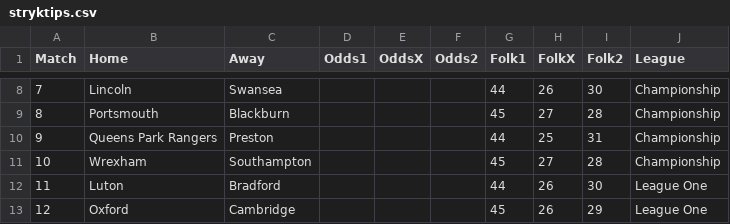
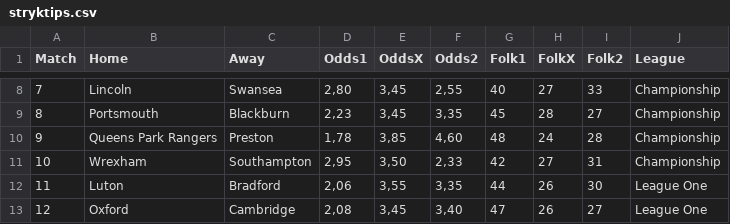
Before and after one commit to JulleFibonacci/Stryktipsdata-2---publik, a CSV file: stryktips.csv, drawn as a sheet; only a part is shown, gaps mark what is left out; the diff covers the shown part only; the diff names each change by its address in the sheet, - before the commit and + after, or states it on an @@ line.

```diff
--- a/stryktips.csv
+++ b/stryktips.csv
-D8 (Odds1): (empty)
+D8 (Odds1): 2,80
-E8:E9 (OddsX): (empty)
+E8:E9 (OddsX): 3,45
-F8 (Odds2): (empty)
+F8 (Odds2): 2,55
-G8 (Folk1): 44
+G8 (Folk1): 40
-H8 (FolkX): 26
+H8 (FolkX): 27
-I8 (Folk2): 30
+I8 (Folk2): 33
-D9 (Odds1): (empty)
+D9 (Odds1): 2,23
-F9 (Odds2): (empty)
+F9 (Odds2): 3,35
-H9 (FolkX): 27
+H9 (FolkX): 28
-I9 (Folk2): 28
+I9 (Folk2): 27
-D10 (Odds1): (empty)
+D10 (Odds1): 1,78
-E10 (OddsX): (empty)
+E10 (OddsX): 3,85
-F10 (Odds2): (empty)
+F10 (Odds2): 4,60
-G10 (Folk1): 44
+G10 (Folk1): 48
-H10 (FolkX): 25
+H10 (FolkX): 24
-I10 (Folk2): 31
+I10 (Folk2): 28
-D11 (Odds1): (empty)
+D11 (Odds1): 2,95
-E11 (OddsX): (empty)
+E11 (OddsX): 3,50
-F11 (Odds2): (empty)
+F11 (Odds2): 2,33
-G11 (Folk1): 45
+G11 (Folk1): 42
-I11 (Folk2): 28
+I11 (Folk2): 31
-D12 (Odds1): (empty)
+D12 (Odds1): 2,06
-E12 (OddsX): (empty)
+E12 (OddsX): 3,55
-F12 (Odds2): (empty)
+F12 (Odds2): 3,35
-D13 (Odds1): (empty)
+D13 (Odds1): 2,08
-E13 (OddsX): (empty)
+E13 (OddsX): 3,45
-F13 (Odds2): (empty)
+F13 (Odds2): 3,40
-G13 (Folk1): 45
+G13 (Folk1): 47
-I13 (Folk2): 29
+I13 (Folk2): 27
```
Also changed, not shown: 37 edited cells elsewhere in this file.
